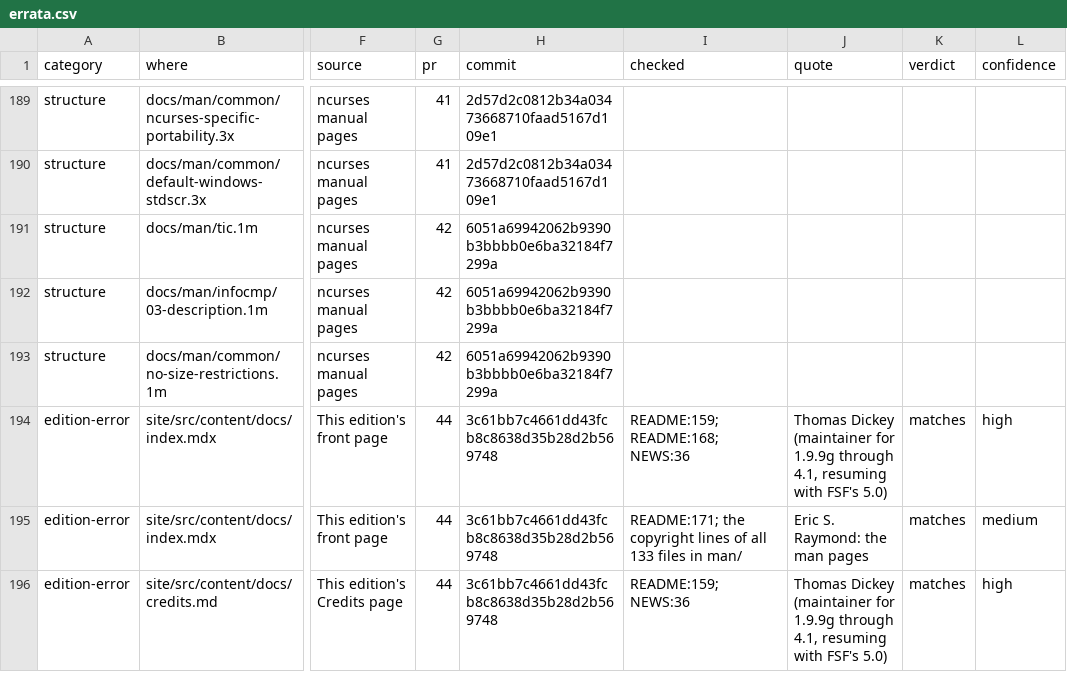
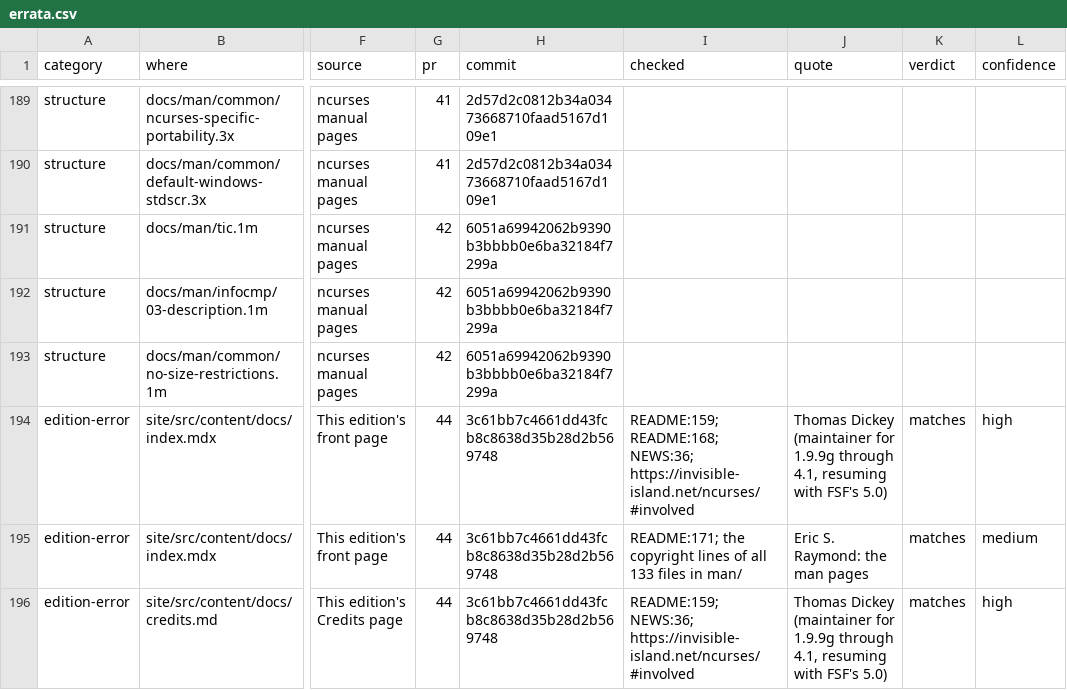
Before and after one commit to betsalel-williamson/ncurses, a CSV file: docs/appendix/errata.csv, drawn as a sheet; only a part is shown, gaps mark what is left out; the diff names each change by its address in the sheet, - before the commit and + after, or states it on an @@ line.

```diff
--- a/docs/appendix/errata.csv
+++ b/docs/appendix/errata.csv
-I194 (checked): README:159; README:168; NEWS:36
+I194 (checked): README:159; README:168; NEWS:36; https://invisible-island.net/ncurses/#involved
-I196 (checked): README:159; NEWS:36
+I196 (checked): README:159; NEWS:36; https://invisible-island.net/ncurses/#involved
```
Also changed, not shown: 1 other file.
